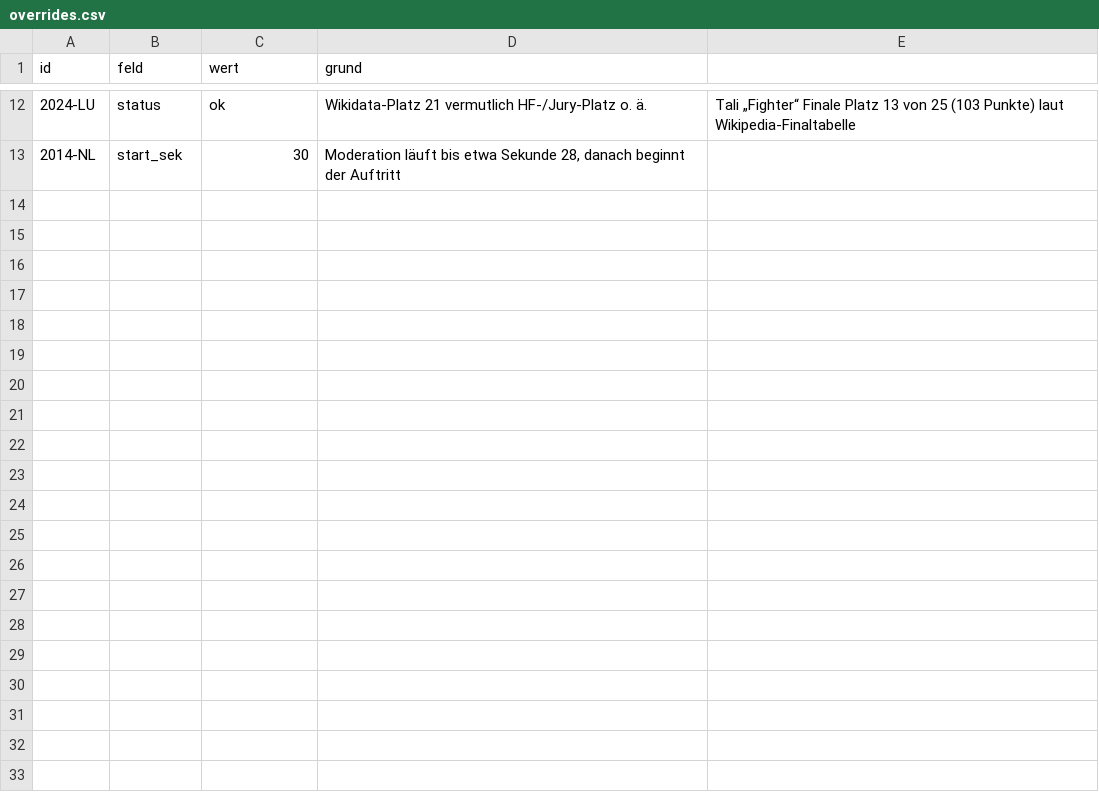
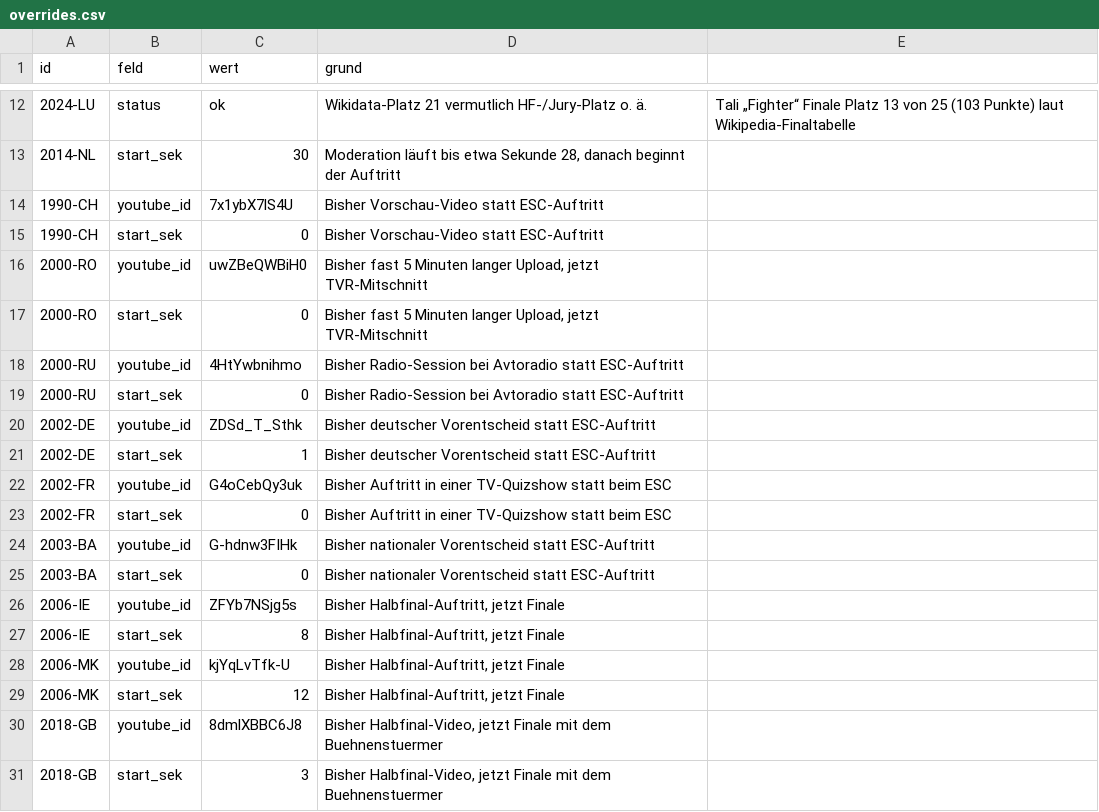
Before and after one commit to Garnetklee/hitster-esc-edition, a CSV file: data/overrides.csv, drawn as a sheet; only a part is shown, gaps mark what is left out; the diff names each change by its address in the sheet, - before the commit and + after, or states it on an @@ line.

```diff
--- a/data/overrides.csv
+++ b/data/overrides.csv
+row 14: 1990-CH | youtube_id | 7x1ybX7lS4U | Bisher Vorschau-Video statt ESC-Auftritt
+row 15: 1990-CH | start_sek | 0 | Bisher Vorschau-Video statt ESC-Auftritt
+row 16: 2000-RO | youtube_id | uwZBeQWBiH0 | Bisher fast 5 Minuten langer Upload, jetzt TVR-Mitschnitt
+row 17: 2000-RO | start_sek | 0 | Bisher fast 5 Minuten langer Upload, jetzt TVR-Mitschnitt
+row 18: 2000-RU | youtube_id | 4HtYwbnihmo | Bisher Radio-Session bei Avtoradio statt ESC-Auftritt
+row 19: 2000-RU | start_sek | 0 | Bisher Radio-Session bei Avtoradio statt ESC-Auftritt
+row 20: 2002-DE | youtube_id | ZDSd_T_Sthk | Bisher deutscher Vorentscheid statt ESC-Auftritt
+row 21: 2002-DE | start_sek | 1 | Bisher deutscher Vorentscheid statt ESC-Auftritt
+row 22: 2002-FR | youtube_id | G4oCebQy3uk | Bisher Auftritt in einer TV-Quizshow statt beim ESC
+row 23: 2002-FR | start_sek | 0 | Bisher Auftritt in einer TV-Quizshow statt beim ESC
+row 24: 2003-BA | youtube_id | G-hdnw3FIHk | Bisher nationaler Vorentscheid statt ESC-Auftritt
+row 25: 2003-BA | start_sek | 0 | Bisher nationaler Vorentscheid statt ESC-Auftritt
+row 26: 2006-IE | youtube_id | ZFYb7NSjg5s | Bisher Halbfinal-Auftritt, jetzt Finale
+row 27: 2006-IE | start_sek | 8 | Bisher Halbfinal-Auftritt, jetzt Finale
+row 28: 2006-MK | youtube_id | kjYqLvTfk-U | Bisher Halbfinal-Auftritt, jetzt Finale
+row 29: 2006-MK | start_sek | 12 | Bisher Halbfinal-Auftritt, jetzt Finale
+row 30: 2018-GB | youtube_id | 8dmlXBBC6J8 | Bisher Halbfinal-Video, jetzt Finale mit dem Buehnenstuermer
+row 31: 2018-GB | start_sek | 3 | Bisher Halbfinal-Video, jetzt Finale mit dem Buehnenstuermer
```
Also changed, not shown: 2 other files.
